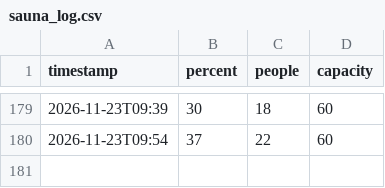
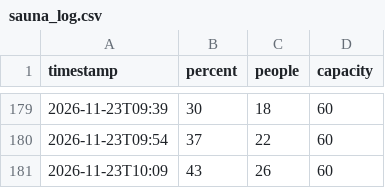
Before and after one commit to 23nebula-cpu/Sauna_CB, a CSV file: sauna_log.csv, drawn as a sheet; only a part is shown, gaps mark what is left out.

Commit message:
Sauna log 2026-11-23T10:09Z

```diff
--- a/sauna_log.csv
+++ b/sauna_log.csv
@@ -180 +180,2 @@ timestamp,percent,people,capacity
 2026-11-23T09:54,37,22,60
+2026-11-23T10:09,43,26,60
```
Also changed, not shown: 1 other file.
